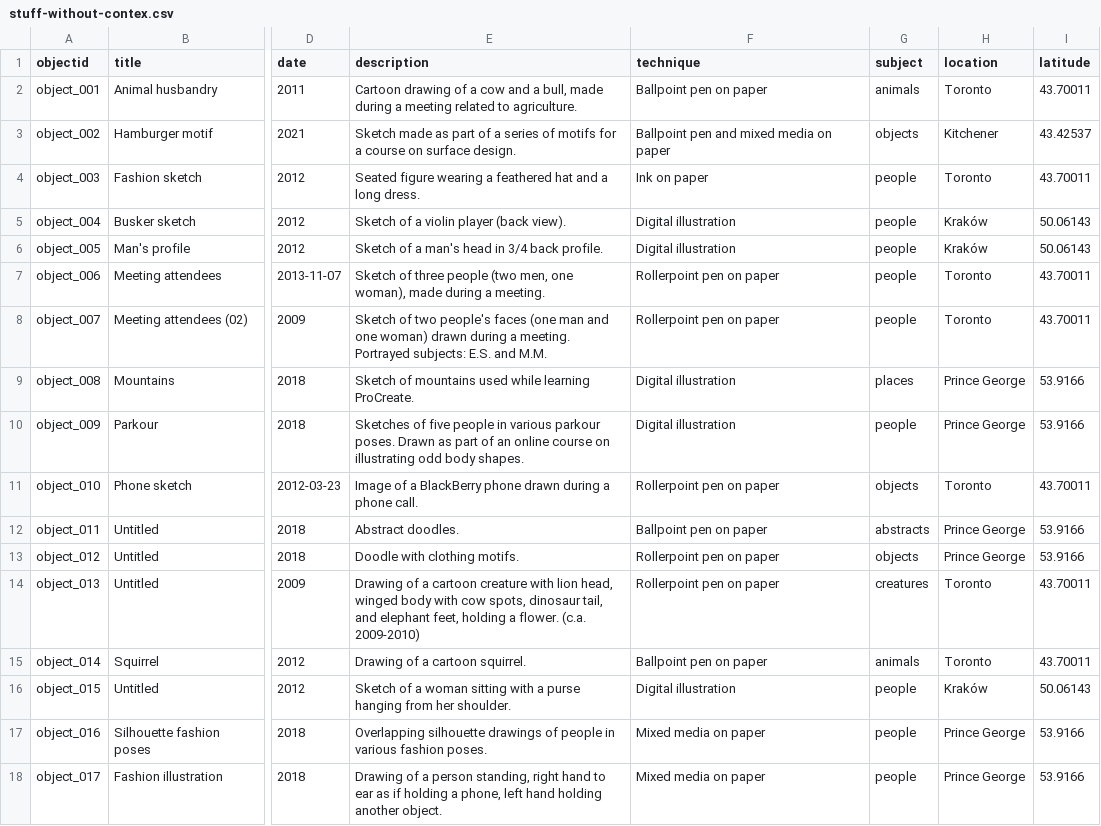
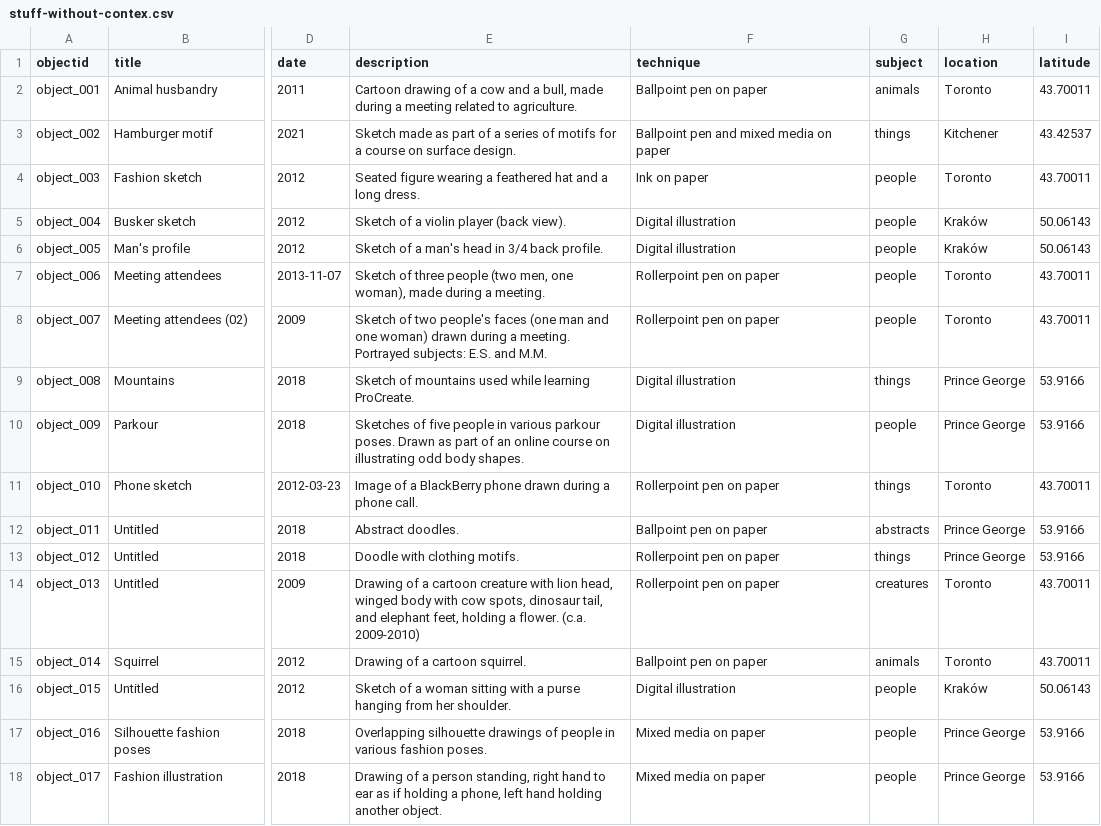
Before and after one commit to r-antoniomg/stuff-without-context, a CSV file: _data/stuff-without-contex.csv, drawn as a sheet; only a part is shown, gaps mark what is left out; the diff names each change by its address in the sheet, - before the commit and + after, or states it on an @@ line.

Commit message:
Update subject value in metadata file
The word 'objects' cannot be used as a subject value or it will pull all objects when used as a filter. Use 'things' instead.

```diff
--- a/_data/stuff-without-contex.csv
+++ b/_data/stuff-without-contex.csv
-G3 (subject): objects
+G3 (subject): things
-G9 (subject): places
+G9 (subject): things
-G11 (subject): objects
+G11 (subject): things
-G13 (subject): objects
+G13 (subject): things
```
